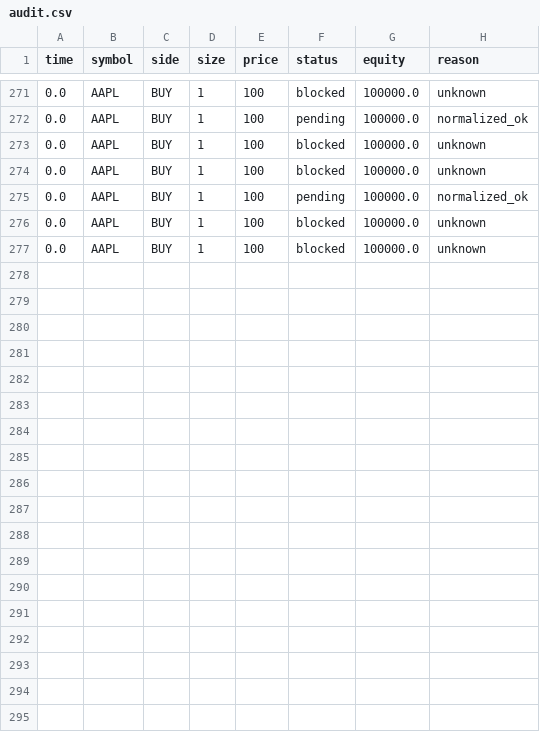
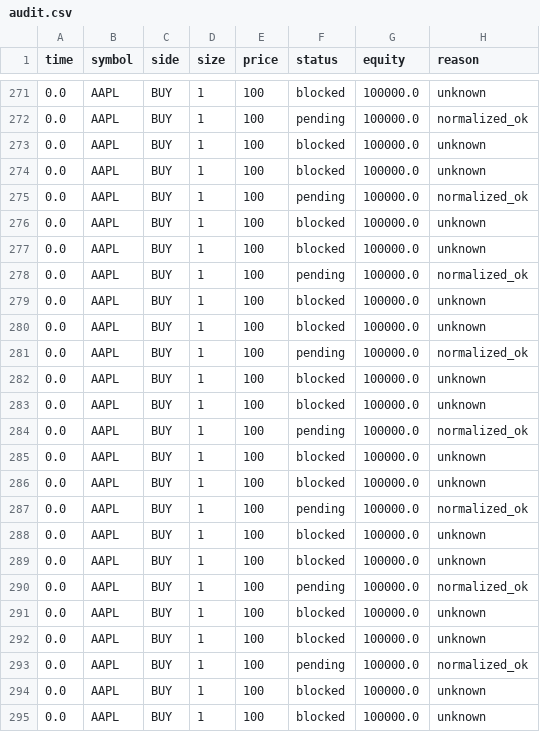
Before and after one commit to rexaitrading/Hybrid-AI-Trading, a CSV file: audit.csv, drawn as a sheet; only a part is shown, gaps mark what is left out.

```diff
--- a/audit.csv
+++ b/audit.csv
@@ -277 +277,19 @@ time,symbol,side,size,price,status,equity,reason
 0.0,AAPL,BUY,1,100,blocked,100000.0,unknown
+0.0,AAPL,BUY,1,100,pending,100000.0,normalized_ok
+0.0,AAPL,BUY,1,100,blocked,100000.0,unknown
+0.0,AAPL,BUY,1,100,blocked,100000.0,unknown
+0.0,AAPL,BUY,1,100,pending,100000.0,normalized_ok
+0.0,AAPL,BUY,1,100,blocked,100000.0,unknown
+0.0,AAPL,BUY,1,100,blocked,100000.0,unknown
+0.0,AAPL,BUY,1,100,pending,100000.0,normalized_ok
+0.0,AAPL,BUY,1,100,blocked,100000.0,unknown
+0.0,AAPL,BUY,1,100,blocked,100000.0,unknown
+0.0,AAPL,BUY,1,100,pending,100000.0,normalized_ok
+0.0,AAPL,BUY,1,100,blocked,100000.0,unknown
+0.0,AAPL,BUY,1,100,blocked,100000.0,unknown
+0.0,AAPL,BUY,1,100,pending,100000.0,normalized_ok
+0.0,AAPL,BUY,1,100,blocked,100000.0,unknown
+0.0,AAPL,BUY,1,100,blocked,100000.0,unknown
+0.0,AAPL,BUY,1,100,pending,100000.0,normalized_ok
+0.0,AAPL,BUY,1,100,blocked,100000.0,unknown
+0.0,AAPL,BUY,1,100,blocked,100000.0,unknown
```
Also changed, not shown: backup.csv.
